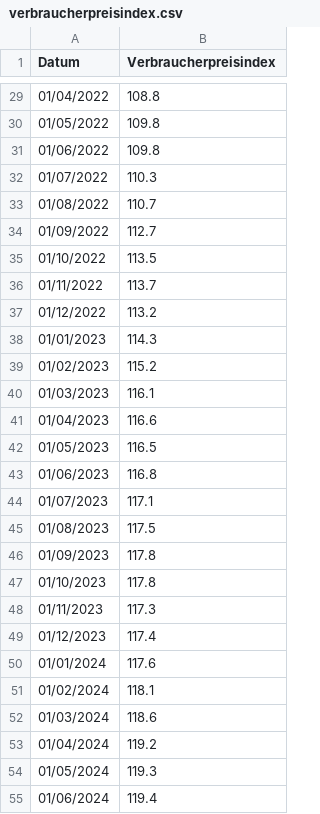
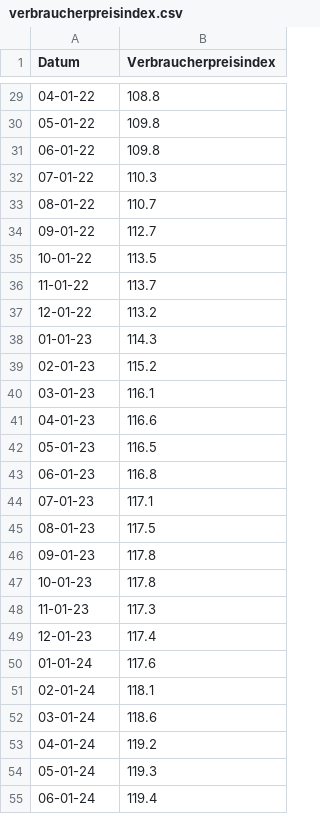
Before and after one commit to Philipp-Manhart/PA-II, a CSV file: Data/original/verbraucherpreisindex.csv, drawn as a sheet; only a part is shown, gaps mark what is left out; the diff covers the shown part only.

```diff
--- a/Data/original/verbraucherpreisindex.csv
+++ b/Data/original/verbraucherpreisindex.csv
@@ -29,27 +29,27 @@ Datum,Verbraucherpreisindex
-01/04/2022,108.8
-01/05/2022,109.8
-01/06/2022,109.8
-01/07/2022,110.3
-01/08/2022,110.7
-01/09/2022,112.7
-01/10/2022,113.5
-01/11/2022,113.7
-01/12/2022,113.2
-01/01/2023,114.3
-01/02/2023,115.2
-01/03/2023,116.1
-01/04/2023,116.6
-01/05/2023,116.5
-01/06/2023,116.8
-01/07/2023,117.1
-01/08/2023,117.5
-01/09/2023,117.8
-01/10/2023,117.8
-01/11/2023,117.3
-01/12/2023,117.4
-01/01/2024,117.6
-01/02/2024,118.1
-01/03/2024,118.6
-01/04/2024,119.2
-01/05/2024,119.3
-01/06/2024,119.4
+04-01-22,108.8
+05-01-22,109.8
+06-01-22,109.8
+07-01-22,110.3
+08-01-22,110.7
+09-01-22,112.7
+10-01-22,113.5
+11-01-22,113.7
+12-01-22,113.2
+01-01-23,114.3
+02-01-23,115.2
+03-01-23,116.1
+04-01-23,116.6
+05-01-23,116.5
+06-01-23,116.8
+07-01-23,117.1
+08-01-23,117.5
+09-01-23,117.8
+10-01-23,117.8
+11-01-23,117.3
+12-01-23,117.4
+01-01-24,117.6
+02-01-24,118.1
+03-01-24,118.6
+04-01-24,119.2
+05-01-24,119.3
+06-01-24,119.4
```
Also changed, not shown: 33 edited cells elsewhere in this file, Data/original/euribor 3M.csv, 1 other file.
